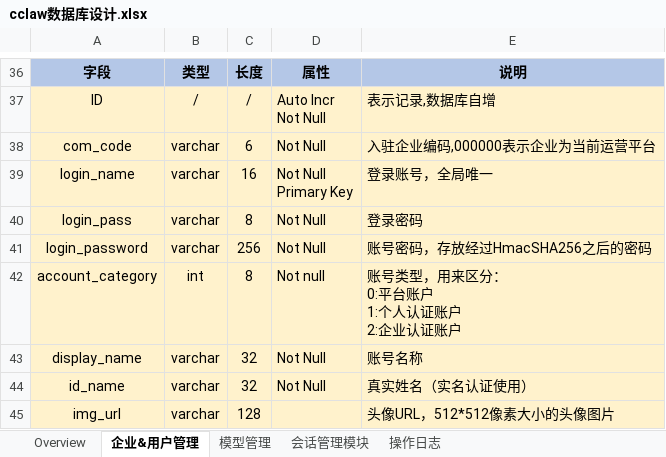
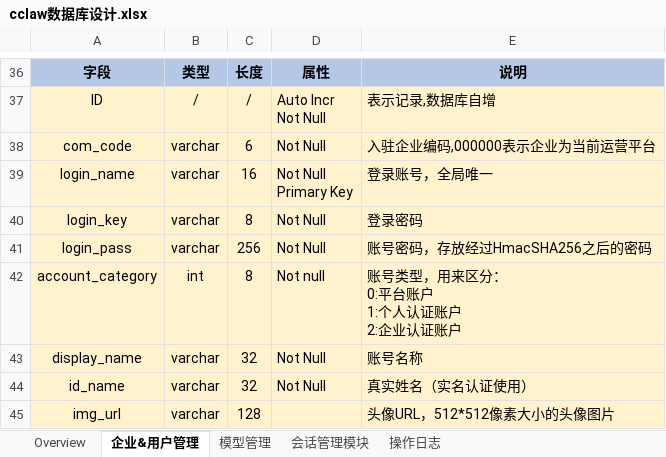
Before and after one commit to frank362181/CClaw, an Excel workbook: document/cclaw数据库设计.xlsx, sheet 企业&用户管理, drawn as a sheet; only a part is shown, gaps mark what is left out; values as stored, in another font and other column widths than the file's, no borders; the diff names each change by its address in the sheet, - before the commit and + after, or states it on an @@ line.

```diff
--- a/document/cclaw数据库设计.xlsx (sheet 企业&用户管理)
+++ b/document/cclaw数据库设计.xlsx (sheet 企业&用户管理)
-A40: login_pass
+A40: login_key
-A41: login_password
+A41: login_pass
```
Also changed, not shown: sheet 模型管理, 7 other files.
